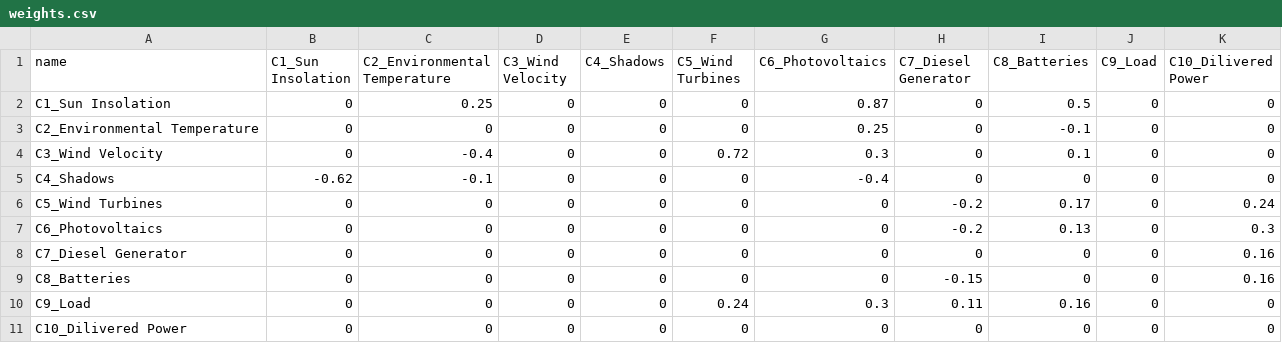
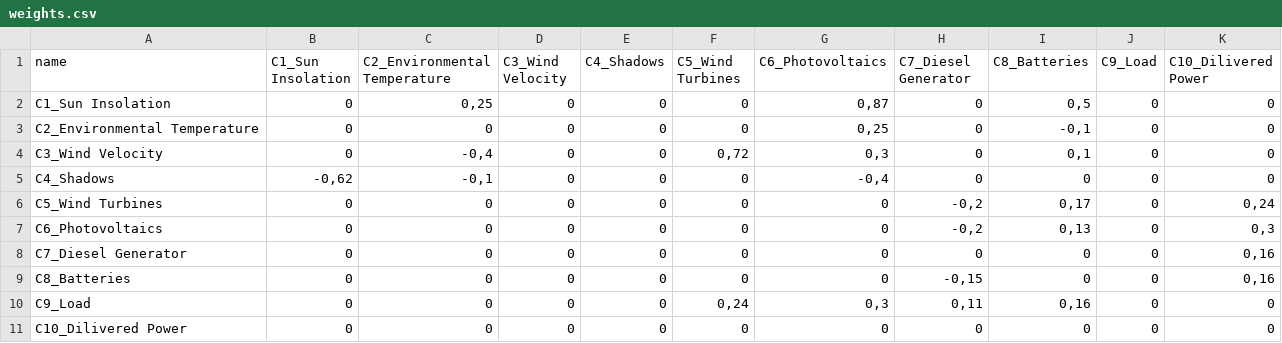
Before and after one commit to DubZero/FuzzyCognitiveMap, a CSV file: FCM/FCM/input/weights.csv, drawn as a sheet.

```diff
--- a/FCM/FCM/input/weights.csv
+++ b/FCM/FCM/input/weights.csv
@@ -1,11 +1,11 @@
 name;C1_Sun Insolation;C2_Environmental Temperature;C3_Wind Velocity;C4_Shadows;C5_Wind Turbines;C6_Photovoltaics;C7_Diesel Generator;C8_Batteries;C9_Load;C10_Dilivered Power
-C1_Sun Insolation;0;0.25;0;0;0;0.87;0;0.5;0;0
-C2_Environmental Temperature;0;0;0;0;0;0.25;0;-0.1;0;0
-C3_Wind Velocity;0;-0.4;0;0;0.72;0.3;0;0.1;0;0
-C4_Shadows;-0.62;-0.1;0;0;0;-0.4;0;0;0;0
-C5_Wind Turbines;0;0;0;0;0;0;-0.2;0.17;0;0.24
-C6_Photovoltaics;0;0;0;0;0;0;-0.2;0.13;0;0.3
-C7_Diesel Generator;0;0;0;0;0;0;0;0;0;0.16
-C8_Batteries;0;0;0;0;0;0;-0.15;0;0;0.16
-C9_Load;0;0;0;0;0.24;0.3;0.11;0.16;0;0
+C1_Sun Insolation;0;0,25;0;0;0;0,87;0;0,5;0;0
+C2_Environmental Temperature;0;0;0;0;0;0,25;0;-0,1;0;0
+C3_Wind Velocity;0;-0,4;0;0;0,72;0,3;0;0,1;0;0
+C4_Shadows;-0,62;-0,1;0;0;0;-0,4;0;0;0;0
+C5_Wind Turbines;0;0;0;0;0;0;-0,2;0,17;0;0,24
+C6_Photovoltaics;0;0;0;0;0;0;-0,2;0,13;0;0,3
+C7_Diesel Generator;0;0;0;0;0;0;0;0;0;0,16
+C8_Batteries;0;0;0;0;0;0;-0,15;0;0;0,16
+C9_Load;0;0;0;0;0,24;0,3;0,11;0,16;0;0
 C10_Dilivered Power;0;0;0;0;0;0;0;0;0;0
```
Also changed, not shown: 3 other files.
